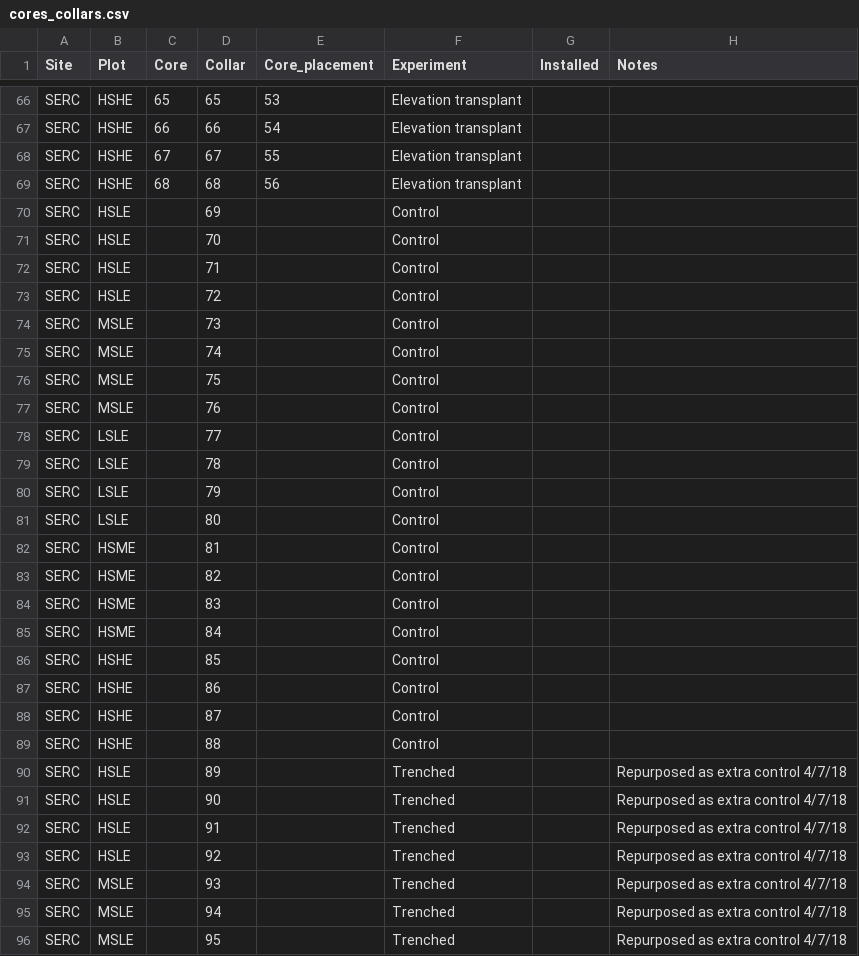
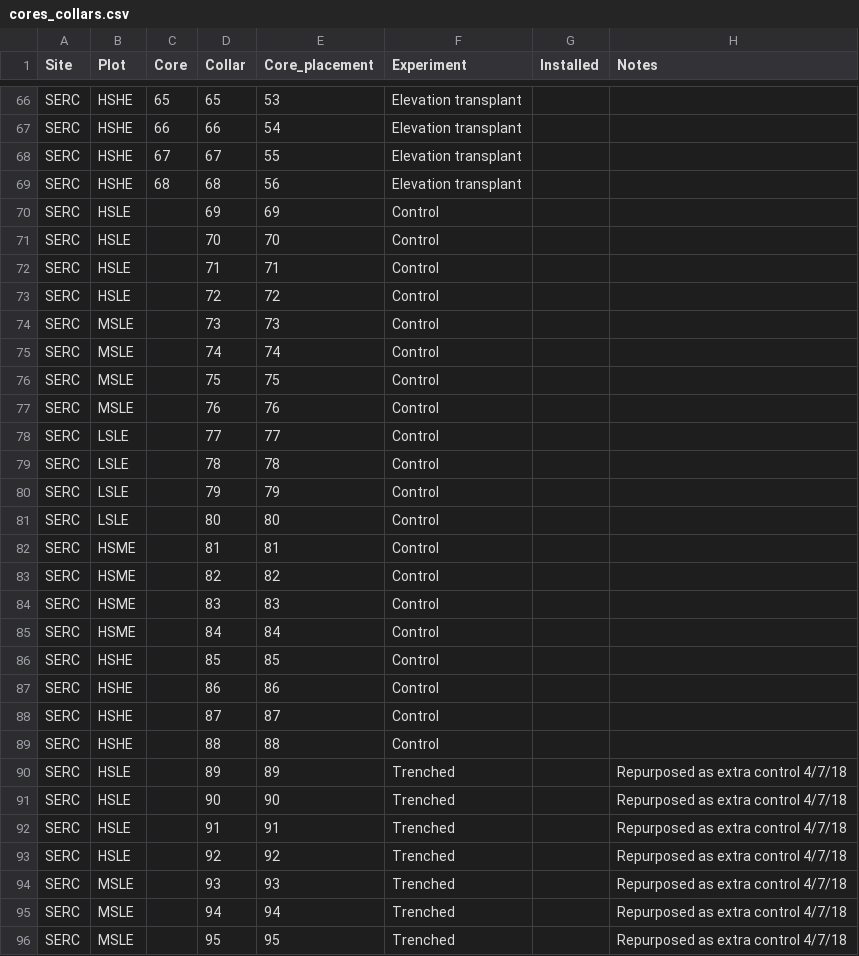
Before and after one commit to PNNL-PREMIS/PREMIS-ghg, a CSV file: design/cores_collars.csv, drawn as a sheet; only a part is shown, gaps mark what is left out; the diff covers the shown part only.

Commit message:
Extended Core_placement column
Copied over core numbers for control and tenched cores to another column. No core numbers were changed.

```diff
--- a/design/cores_collars.csv
+++ b/design/cores_collars.csv
@@ -69,28 +69,28 @@ SERC,HSHE,67,67,55,Elevation transplant,,
 SERC,HSHE,68,68,56,Elevation transplant,,
-SERC,HSLE,,69,,Control,,
-SERC,HSLE,,70,,Control,,
-SERC,HSLE,,71,,Control,,
-SERC,HSLE,,72,,Control,,
-SERC,MSLE,,73,,Control,,
-SERC,MSLE,,74,,Control,,
-SERC,MSLE,,75,,Control,,
-SERC,MSLE,,76,,Control,,
-SERC,LSLE,,77,,Control,,
-SERC,LSLE,,78,,Control,,
-SERC,LSLE,,79,,Control,,
-SERC,LSLE,,80,,Control,,
-SERC,HSME,,81,,Control,,
-SERC,HSME,,82,,Control,,
-SERC,HSME,,83,,Control,,
-SERC,HSME,,84,,Control,,
-SERC,HSHE,,85,,Control,,
-SERC,HSHE,,86,,Control,,
-SERC,HSHE,,87,,Control,,
-SERC,HSHE,,88,,Control,,
-SERC,HSLE,,89,,Trenched,,Repurposed as extra control 4/7/18
-SERC,HSLE,,90,,Trenched,,Repurposed as extra control 4/7/18
-SERC,HSLE,,91,,Trenched,,Repurposed as extra control 4/7/18
-SERC,HSLE,,92,,Trenched,,Repurposed as extra control 4/7/18
-SERC,MSLE,,93,,Trenched,,Repurposed as extra control 4/7/18
-SERC,MSLE,,94,,Trenched,,Repurposed as extra control 4/7/18
-SERC,MSLE,,95,,Trenched,,Repurposed as extra control 4/7/18
+SERC,HSLE,,69,69,Control,,
+SERC,HSLE,,70,70,Control,,
+SERC,HSLE,,71,71,Control,,
+SERC,HSLE,,72,72,Control,,
+SERC,MSLE,,73,73,Control,,
+SERC,MSLE,,74,74,Control,,
+SERC,MSLE,,75,75,Control,,
+SERC,MSLE,,76,76,Control,,
+SERC,LSLE,,77,77,Control,,
+SERC,LSLE,,78,78,Control,,
+SERC,LSLE,,79,79,Control,,
+SERC,LSLE,,80,80,Control,,
+SERC,HSME,,81,81,Control,,
+SERC,HSME,,82,82,Control,,
+SERC,HSME,,83,83,Control,,
+SERC,HSME,,84,84,Control,,
+SERC,HSHE,,85,85,Control,,
+SERC,HSHE,,86,86,Control,,
+SERC,HSHE,,87,87,Control,,
+SERC,HSHE,,88,88,Control,,
+SERC,HSLE,,89,89,Trenched,,Repurposed as extra control 4/7/18
+SERC,HSLE,,90,90,Trenched,,Repurposed as extra control 4/7/18
+SERC,HSLE,,91,91,Trenched,,Repurposed as extra control 4/7/18
+SERC,HSLE,,92,92,Trenched,,Repurposed as extra control 4/7/18
+SERC,MSLE,,93,93,Trenched,,Repurposed as extra control 4/7/18
+SERC,MSLE,,94,94,Trenched,,Repurposed as extra control 4/7/18
+SERC,MSLE,,95,95,Trenched,,Repurposed as extra control 4/7/18
```
Also changed, not shown: 29 edited cells elsewhere in this file.
